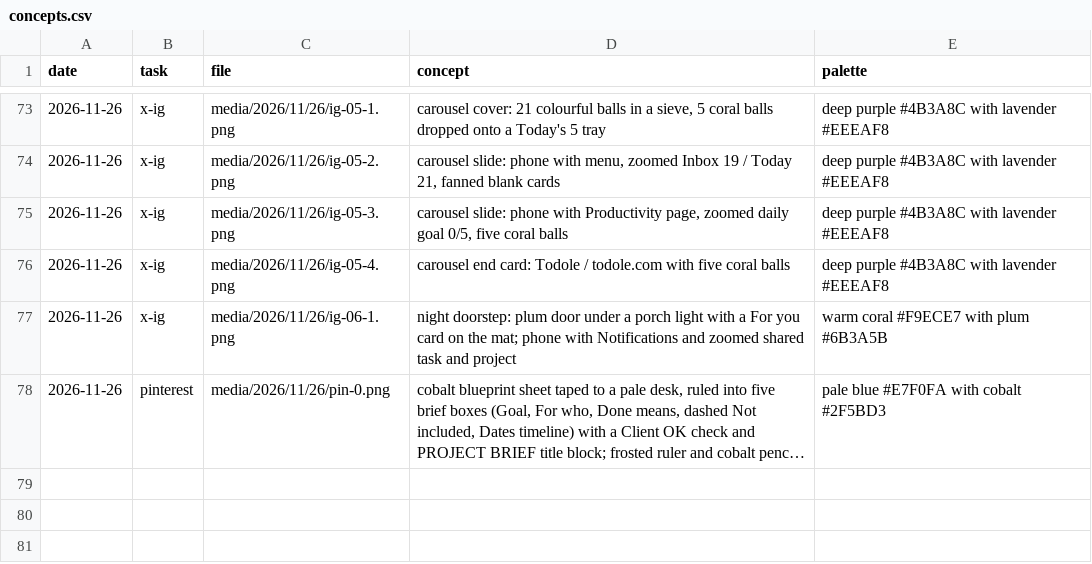
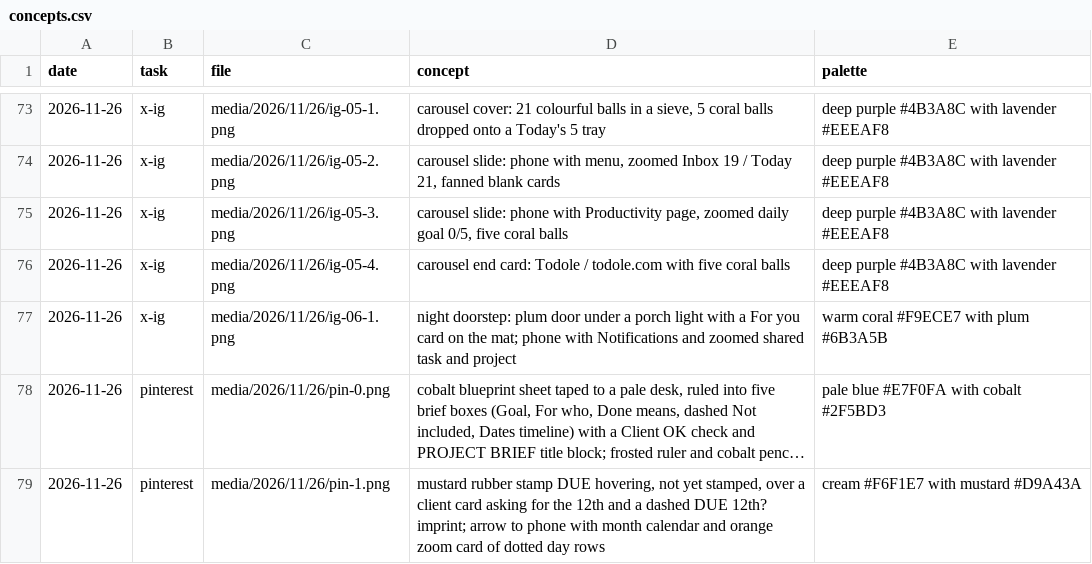
Before and after one commit to parvezzsheikh798/social-media-Post, a CSV file: media/concepts.csv, drawn as a sheet; only a part is shown, gaps mark what is left out; long unchanged cells end in …; the diff names each change by its address in the sheet, - before the commit and + after, or states it on an @@ line.

```diff
--- a/media/concepts.csv
+++ b/media/concepts.csv
+row 79: 2026-11-26 | pinterest | media/2026/11/26/pin-1.png | mustard rubber stamp DUE hovering, not yet stamped, over a client card asking for the 12th and a dashed DUE 12th? imprint; arrow to phone with month calendar and orange zoom card of dotted day rows | cream #F6F1E7 with mustard #D9A43A
```
Also changed, not shown: screenshots/usage.csv, 1 other file.
